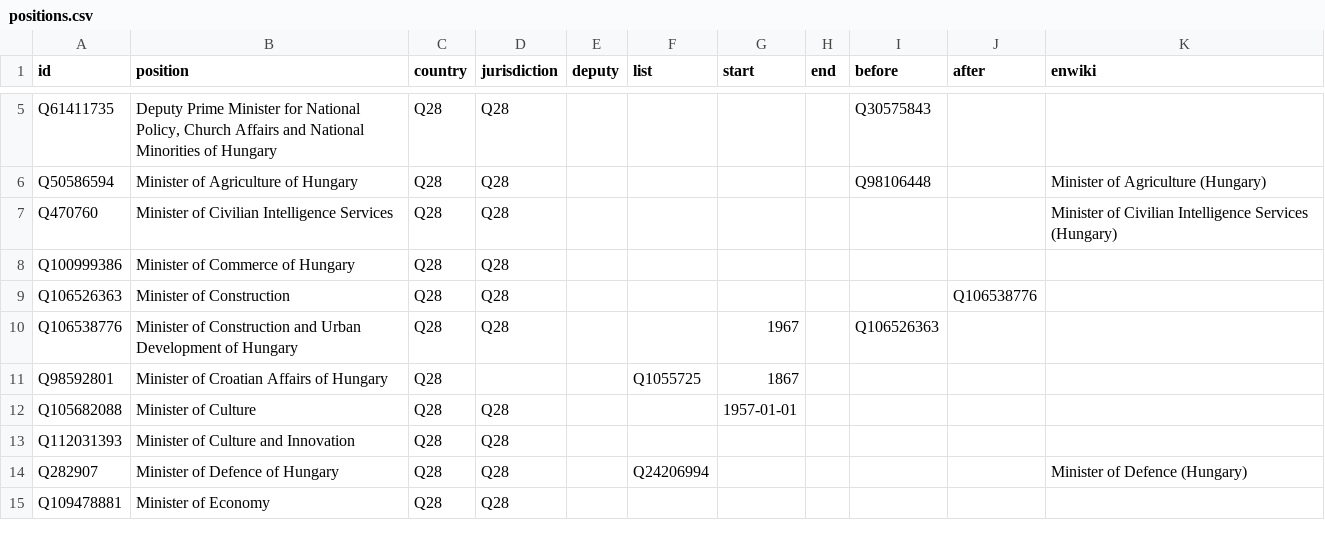
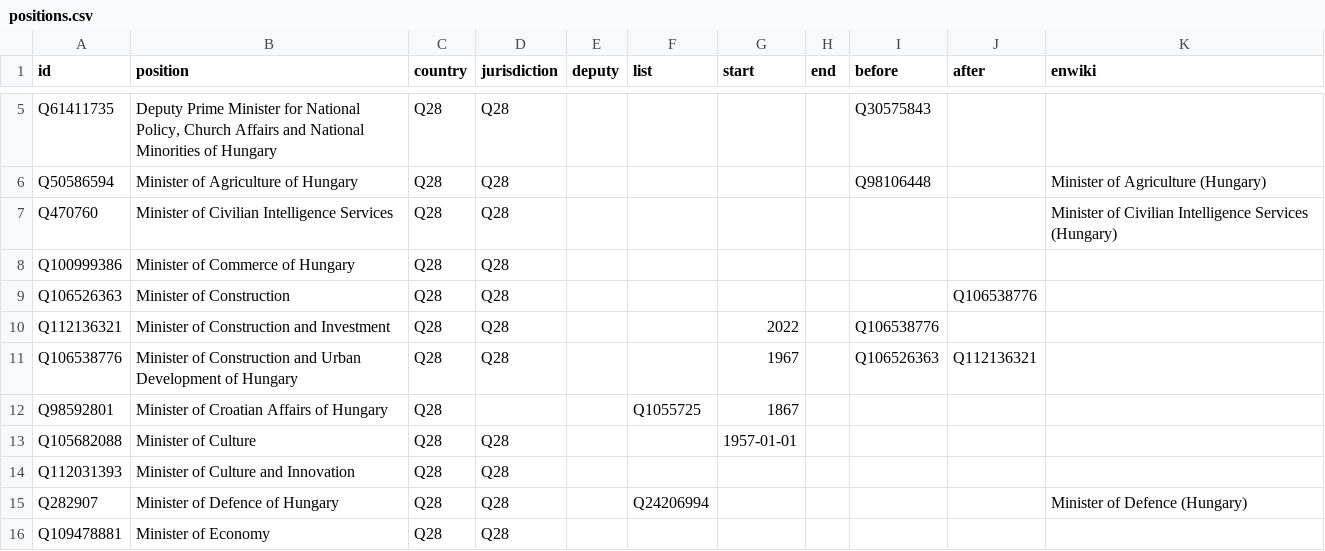
Before and after one commit to every-politician-scrapers/hungary-cabinet, a CSV file: html/positions.csv, drawn as a sheet; only a part is shown, gaps mark what is left out.

```diff
--- a/html/positions.csv
+++ b/html/positions.csv
@@ -9,3 +9,4 @@ Q100999386,Minister of Commerce of Hungary,Q28,Q28,,,,,,,
 Q106526363,Minister of Construction,Q28,Q28,,,,,,Q106538776,
-Q106538776,Minister of Construction and Urban Development of Hungary,Q28,Q28,,,1967,,Q106526363,,
+Q112136321,Minister of Construction and Investment,Q28,Q28,,,2022,,Q106538776,,
+Q106538776,Minister of Construction and Urban Development of Hungary,Q28,Q28,,,1967,,Q106526363,Q112136321,
 Q98592801,Minister of Croatian Affairs of Hungary,Q28,,,Q1055725,1867,,,,
```
Also changed, not shown: html/current.csv, html/family.csv, 3 other files.
